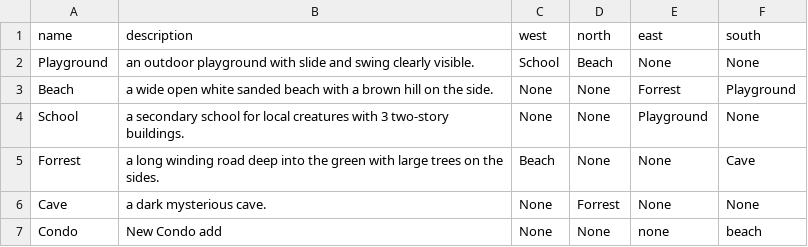
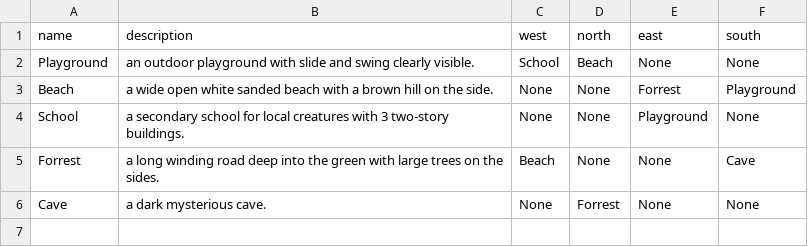
Before and after one commit to kluoysupisara/COSC2531FinalCodingChallenge, a CSV file: locations.csv, drawn as a sheet.

```diff
--- a/locations.csv
+++ b/locations.csv
@@ -6,2 +6 @@ Forrest, a long winding road deep into the green with large trees on the sides.,
 Cave, a dark mysterious cave., None, Forrest, None, None
-Condo, New Condo add, None, None, none, beach
```
Also changed, not shown: 2 other files.
